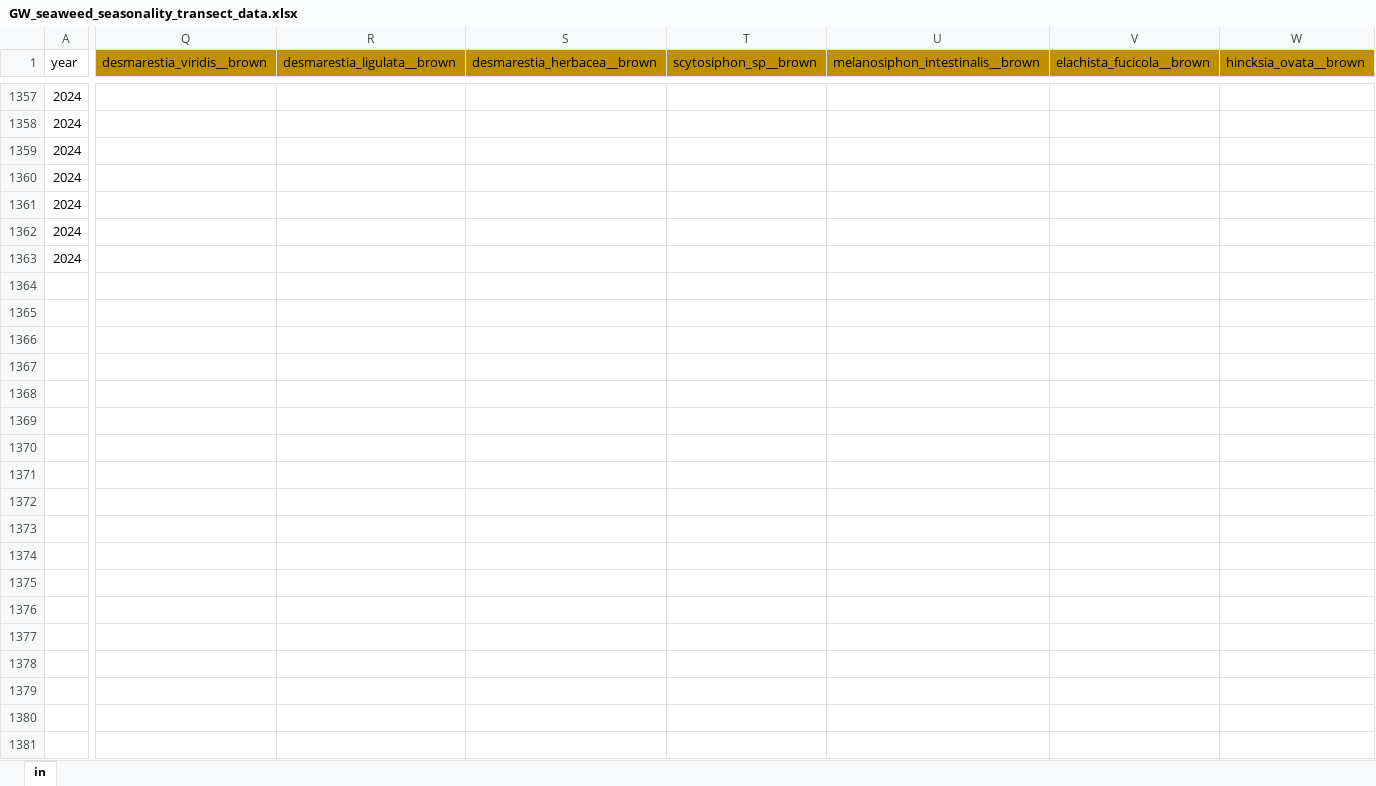
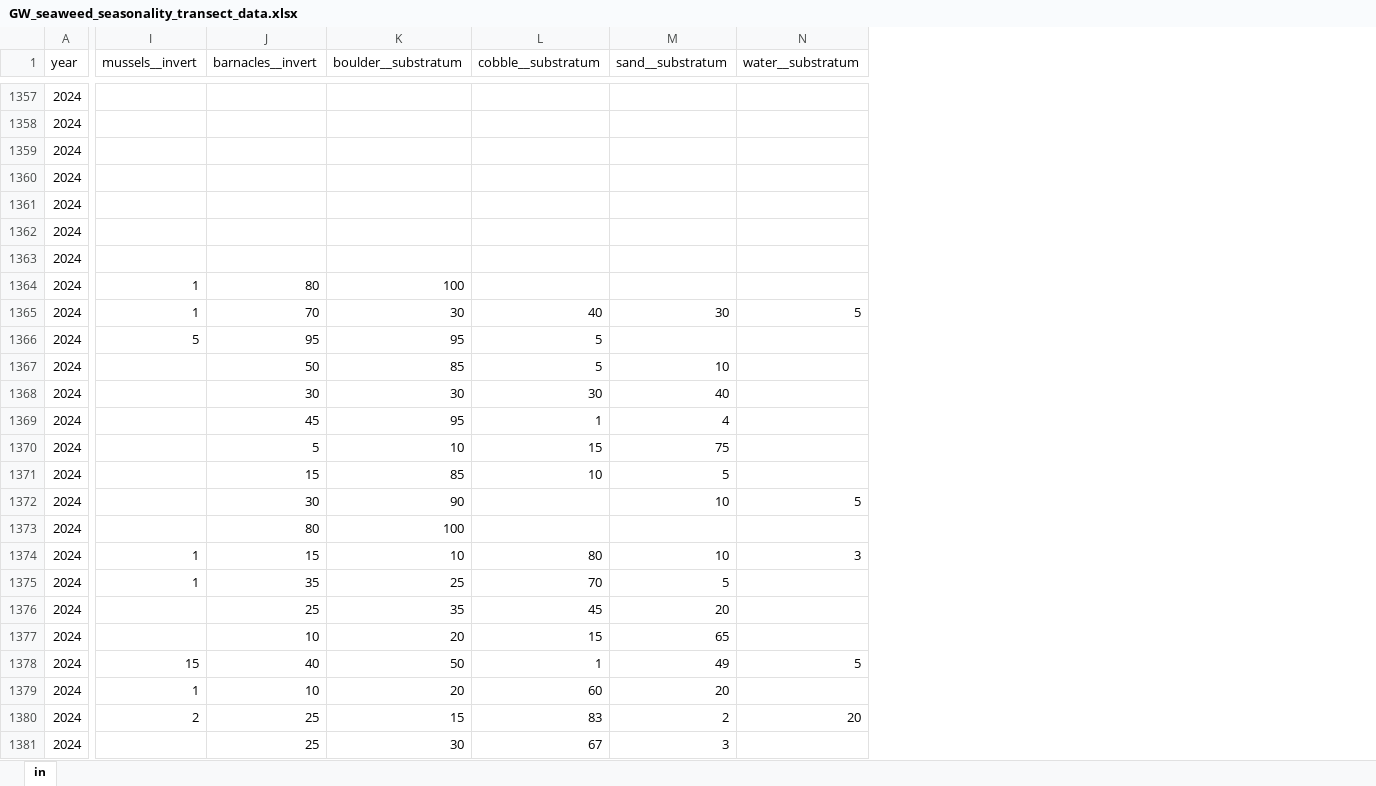
Before and after one commit to siobhanschenk/GW_seaweed_seasonality_transects, an Excel workbook: GW_seaweed_seasonality_transect_data.xlsx, sheet in, drawn as a sheet; only a part is shown, gaps mark what is left out; values as stored, in another font and other column widths than the file's, no borders; removed rows and columns are numbered as before the commit, all else as after; rows hold the shown columns only; the diff covers the shown part only; the diff names each change by its address in the sheet, - before the commit and + after, or states it on an @@ line.

```diff
--- a/GW_seaweed_seasonality_transect_data.xlsx (sheet in)
+++ b/GW_seaweed_seasonality_transect_data.xlsx (sheet in)
+column I (mussels__invert), empty
+column J (barnacles__invert), empty
+column K (boulder__substratum), empty
+column L (cobble__substratum), empty
+column M (sand__substratum), empty
+column N (water__substratum), empty
-column Q (desmarestia_viridis__brown), empty
-column R (desmarestia_ligulata__brown), empty
-column S (desmarestia_herbacea__brown), empty
-column T (scytosiphon_sp__brown), empty
-column U (melanosiphon_intestinalis__brown), empty
-column V (elachista_fucicola__brown), empty
@@ column W (hincksia_ovata__brown) hidden, empty @@
+row 1364: 2024 | 1 | 80 | 100
+row 1365: 2024 | 1 | 70 | 30 | 40 | 30 | 5
+row 1366: 2024 | 5 | 95 | 95 | 5
+row 1367: 2024 |  | 50 | 85 | 5 | 10
+row 1368: 2024 |  | 30 | 30 | 30 | 40
+row 1369: 2024 |  | 45 | 95 | 1 | 4
+row 1370: 2024 |  | 5 | 10 | 15 | 75
+row 1371: 2024 |  | 15 | 85 | 10 | 5
+row 1372: 2024 |  | 30 | 90 |  | 10 | 5
+row 1373: 2024 |  | 80 | 100
+row 1374: 2024 | 1 | 15 | 10 | 80 | 10 | 3
+row 1375: 2024 | 1 | 35 | 25 | 70 | 5
+row 1376: 2024 |  | 25 | 35 | 45 | 20
+row 1377: 2024 |  | 10 | 20 | 15 | 65
+row 1378: 2024 | 15 | 40 | 50 | 1 | 49 | 5
+row 1379: 2024 | 1 | 10 | 20 | 60 | 20
+row 1380: 2024 | 2 | 25 | 15 | 83 | 2 | 20
+row 1381: 2024 |  | 25 | 30 | 67 | 3
```
Also changed, not shown: 23 added rows and 10 removed columns elsewhere in this sheet, UBC Herbarium Stanley Park transects 2024-08-07 representative vouchers.xlsx, kelp_reproductive_timing.xlsx, 2 other files.
